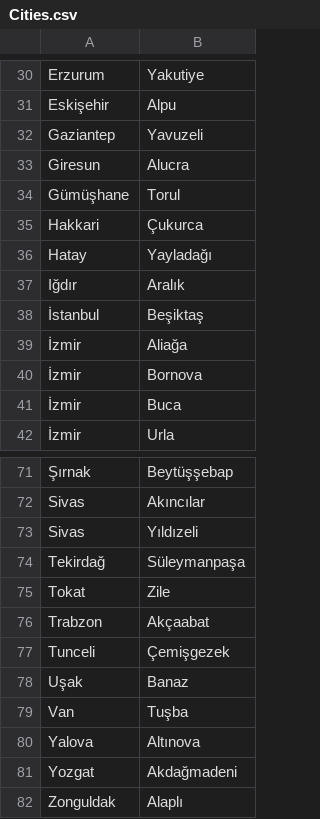
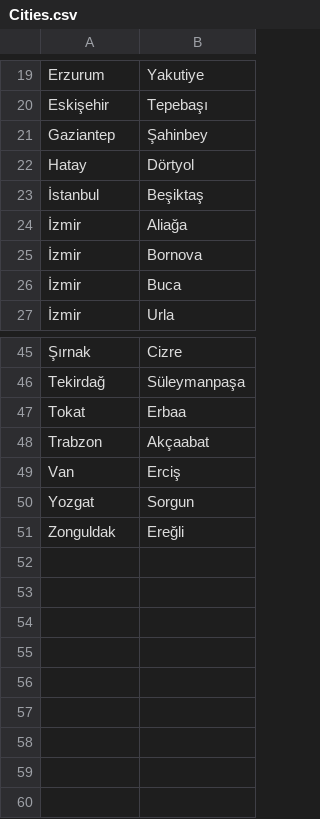
Before and after one commit to TestiniumQA/FurkanGratisTest, a CSV file: data/Cities.csv, drawn as a sheet; only a part is shown, gaps mark what is left out; removed rows and columns are numbered as before the commit, all else as after; the diff covers the shown part only; the diff names each change by its address in the sheet, - before the commit and + after, or states it on an @@ line.

```diff
--- a/data/Cities.csv
+++ b/data/Cities.csv
-B20: Alpu
+B20: Tepebaşı
-B21: Yavuzeli
+B21: Şahinbey
-row 33: Giresun | Alucra
-row 34: Gümüşhane | Torul
-row 35: Hakkari | Çukurca
-B22: Yayladağı
+B22: Dörtyol
-row 37: Iğdır | Aralık
-B45: Beytüşşebap
+B45: Cizre
-row 72: Sivas | Akıncılar
-row 73: Sivas | Yıldızeli
-B47: Zile
+B47: Erbaa
-row 77: Tunceli | Çemişgezek
-row 78: Uşak | Banaz
-B49: Tuşba
+B49: Erciş
-row 80: Yalova | Altınova
-B50: Akdağmadeni
+B50: Sorgun
-B51: Alaplı
+B51: Ereğli
```
Also changed, not shown: 22 removed rows and 21 edited cells elsewhere in this file, 2 other files.
